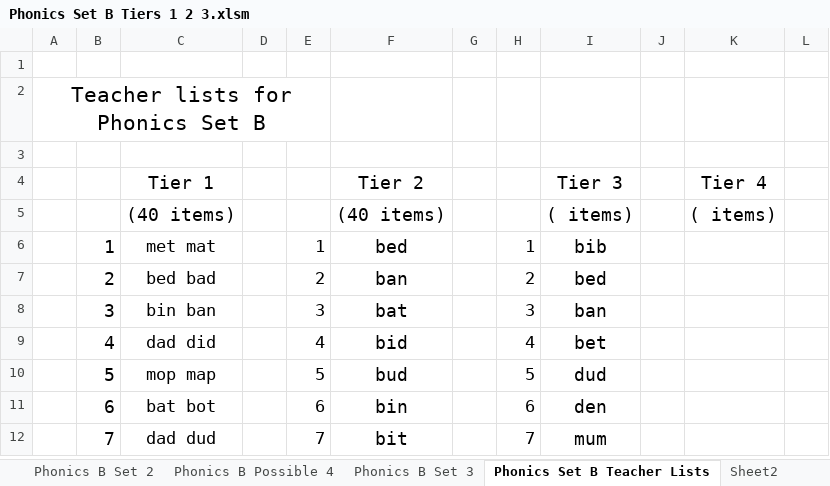
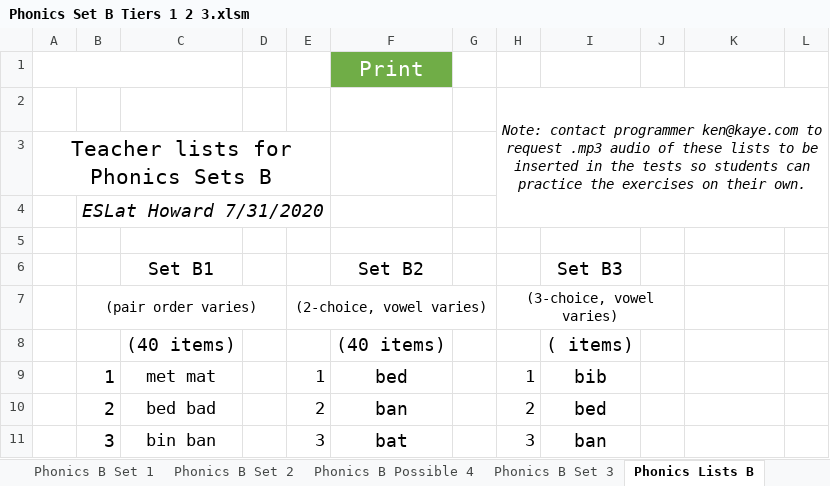
Before and after one commit to YouDoESL/ESLexercise.com, an Excel workbook: Source Workbooks/Phonics Set B Tiers 1 2 3.xlsm, sheet Phonics Lists B, drawn as a sheet; only a part is shown; the shorter side is filled out with more unchanged rows; values as stored, in another font and other column widths than the file's, no borders; conditional formats not drawn; removed rows and columns are numbered as before the commit, all else as after; the diff names each change by its address in the sheet, - before the commit and + after, or states it on an @@ line.

```diff
--- a/Source Workbooks/Phonics Set B Tiers 1 2 3.xlsm (sheet Phonics Lists B)
+++ b/Source Workbooks/Phonics Set B Tiers 1 2 3.xlsm (sheet Phonics Lists B)
-sheet tab: Phonics Set B Teacher Lists
+sheet tab: Phonics Lists B
+row 1: useHTTPS = "True" |  |  |  |  | Print
+row 2:  |  |  |  |  |  |  | Note: contact programmer ken@kaye.com to request .mp3 audio of these lists to be inserted in the tests so students can practice the exercises on their own.
+row 3: Teacher lists for Phonics Sets B
+row 4:  | ESLat Howard 7/31/2020
-row 2: Teacher lists for Phonics Set B
-row 3: (empty)
-C6: Tier 1
+C6: Set B1
-F6: Tier 2
+F6: Set B2
-I6: Tier 3
+I6: Set B3
-K6: Tier 4
+K6: (empty)
+row 7:  | (pair order varies) |  |  | (2-choice, vowel varies) |  |  | (3-choice, vowel varies)
-K8: ( items)
+K8: (empty)
```
Also changed, not shown: sheet Phonics B Set 1, Source Workbooks/Phonics Set A Tiers 1 2 3.xlsm, 1 other file.
